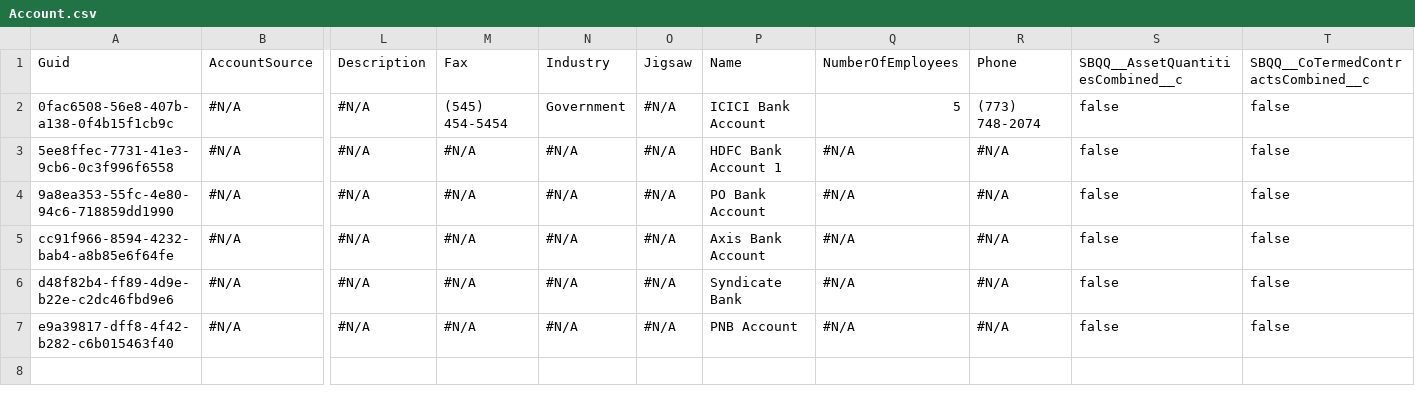
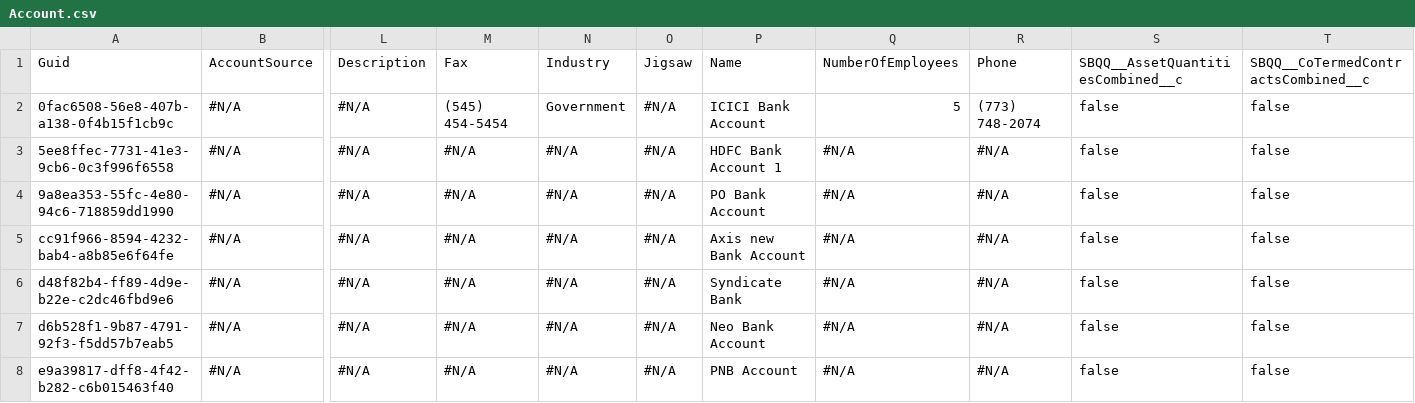
Before and after one commit to prodlytestuser/CPQTest18, a CSV file: Account.csv, drawn as a sheet; only a part is shown, gaps mark what is left out; rows hold the shown columns only; the diff names each change by its address in the sheet, - before the commit and + after, or states it on an @@ line.

```diff
--- a/Account.csv
+++ b/Account.csv
-P5: Axis Bank Account
+P5: Axis new Bank Account
+row 7: d6b528f1-9b87-4791-92f3-f5dd57b7eab5 | #N/A | #N/A | #N/A | #N/A | #N/A | Neo Bank Account | #N/A | #N/A | false | false
```
Also changed, not shown: Asset.csv, Case.csv, 3 other files.
